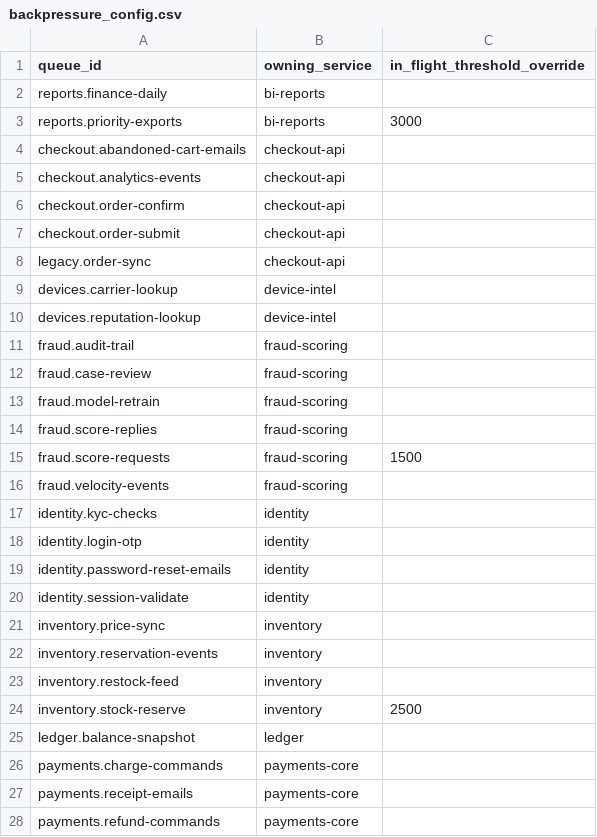
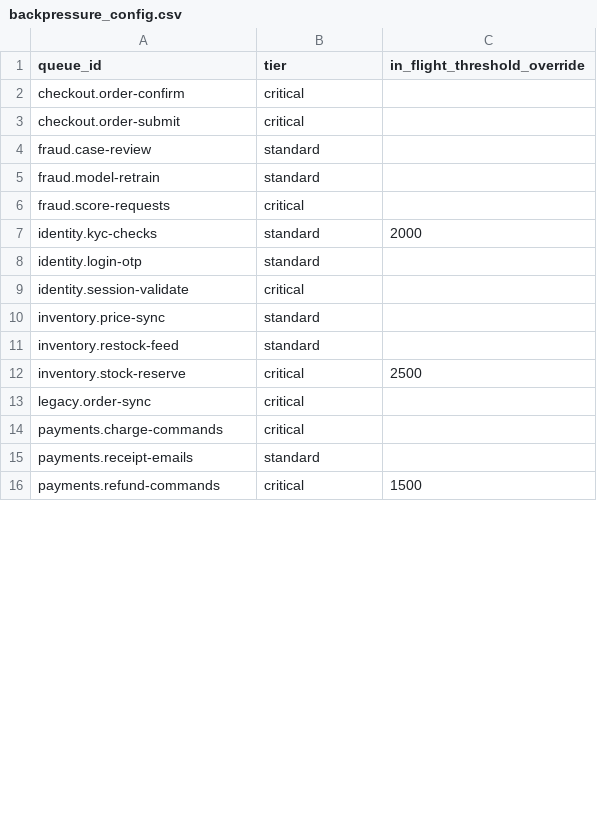
Before and after one commit to saavanqazi/Turing, a CSV file: code-c239-queue-backpressure-threshold-audit/environment/input/backpressure_config.csv, drawn as a sheet; only a part is shown; the diff covers the shown part only.

```diff
--- a/code-c239-queue-backpressure-threshold-audit/environment/input/backpressure_config.csv
+++ b/code-c239-queue-backpressure-threshold-audit/environment/input/backpressure_config.csv
@@ -1,28 +1,16 @@
-queue_id,owning_service,in_flight_threshold_override
-reports.finance-daily,bi-reports,
-reports.priority-exports,bi-reports,3000
-checkout.abandoned-cart-emails,checkout-api,
-checkout.analytics-events,checkout-api,
-checkout.order-confirm,checkout-api,
-checkout.order-submit,checkout-api,
-legacy.order-sync,checkout-api,
-devices.carrier-lookup,device-intel,
-devices.reputation-lookup,device-intel,
-fraud.audit-trail,fraud-scoring,
-fraud.case-review,fraud-scoring,
-fraud.model-retrain,fraud-scoring,
-fraud.score-replies,fraud-scoring,
-fraud.score-requests,fraud-scoring,1500
-fraud.velocity-events,fraud-scoring,
-identity.kyc-checks,identity,
-identity.login-otp,identity,
-identity.password-reset-emails,identity,
-identity.session-validate,identity,
-inventory.price-sync,inventory,
-inventory.reservation-events,inventory,
-inventory.restock-feed,inventory,
-inventory.stock-reserve,inventory,2500
-ledger.balance-snapshot,ledger,
-payments.charge-commands,payments-core,
-payments.receipt-emails,payments-core,
-payments.refund-commands,payments-core,
+queue_id,tier,in_flight_threshold_override
+checkout.order-confirm,critical,
+checkout.order-submit,critical,
+fraud.case-review,standard,
+fraud.model-retrain,standard,
+fraud.score-requests,critical,
+identity.kyc-checks,standard,2000
+identity.login-otp,standard,
+identity.session-validate,critical,
+inventory.price-sync,standard,
+inventory.restock-feed,standard,
+inventory.stock-reserve,critical,2500
+legacy.order-sync,critical,
+payments.charge-commands,critical,
+payments.receipt-emails,standard,
+payments.refund-commands,critical,1500
```
Also changed, not shown: 5 removed rows and 7 edited cells elsewhere in this file, code-c239-queue-backpressure-threshold-audit/solution/files/backpressure_audit.csv, 13 other files.
